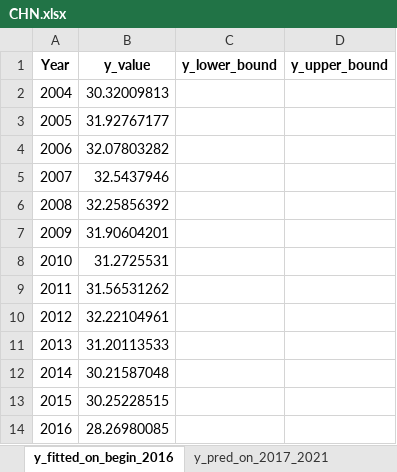
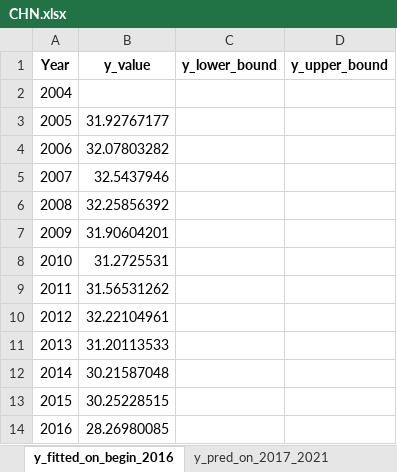
Before and after one commit to HannahFromAland/Accenture4-Evaluating-the-Attractiveness-of-a-Country, an Excel workbook: Result/ARIMA/Manufacturing/CHN.xlsx, sheet y_fitted_on_begin_2016, drawn as a sheet; values as stored, in another font and other column widths than the file's, no borders; the diff names each change by its address in the sheet, - before the commit and + after, or states it on an @@ line.

Commit message:
arima first fixed

```diff
--- a/Result/ARIMA/Manufacturing/CHN.xlsx (sheet y_fitted_on_begin_2016)
+++ b/Result/ARIMA/Manufacturing/CHN.xlsx (sheet y_fitted_on_begin_2016)
-B2 (y_value): 30.32009813
+B2 (y_value): (empty)
```
Also changed, not shown: sheet y_fitted_on_begin_2021, Result/ARIMA/Manufacturing/CAN.xlsx, Result/ARIMA/Manufacturing/USA.xlsx, 14 other files.
